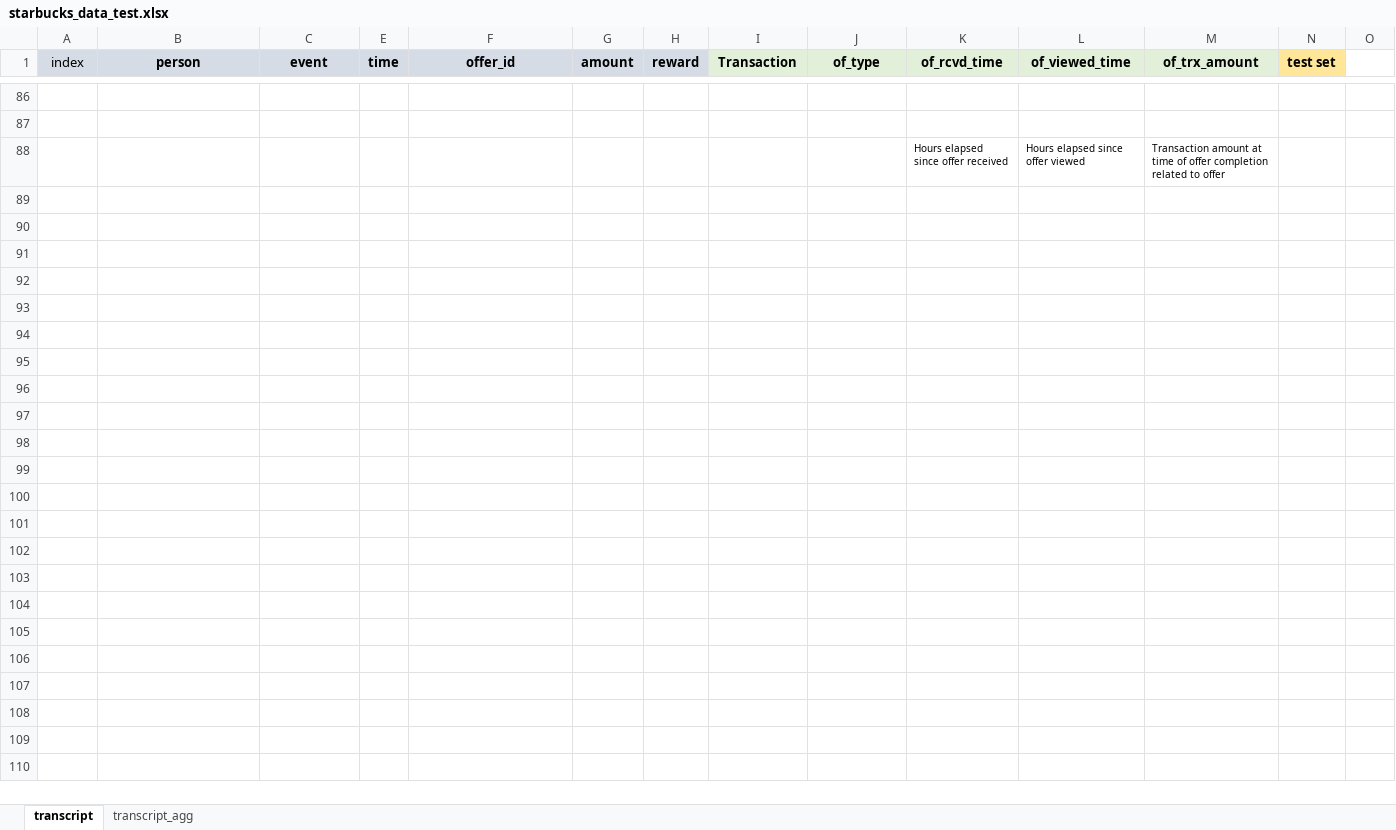
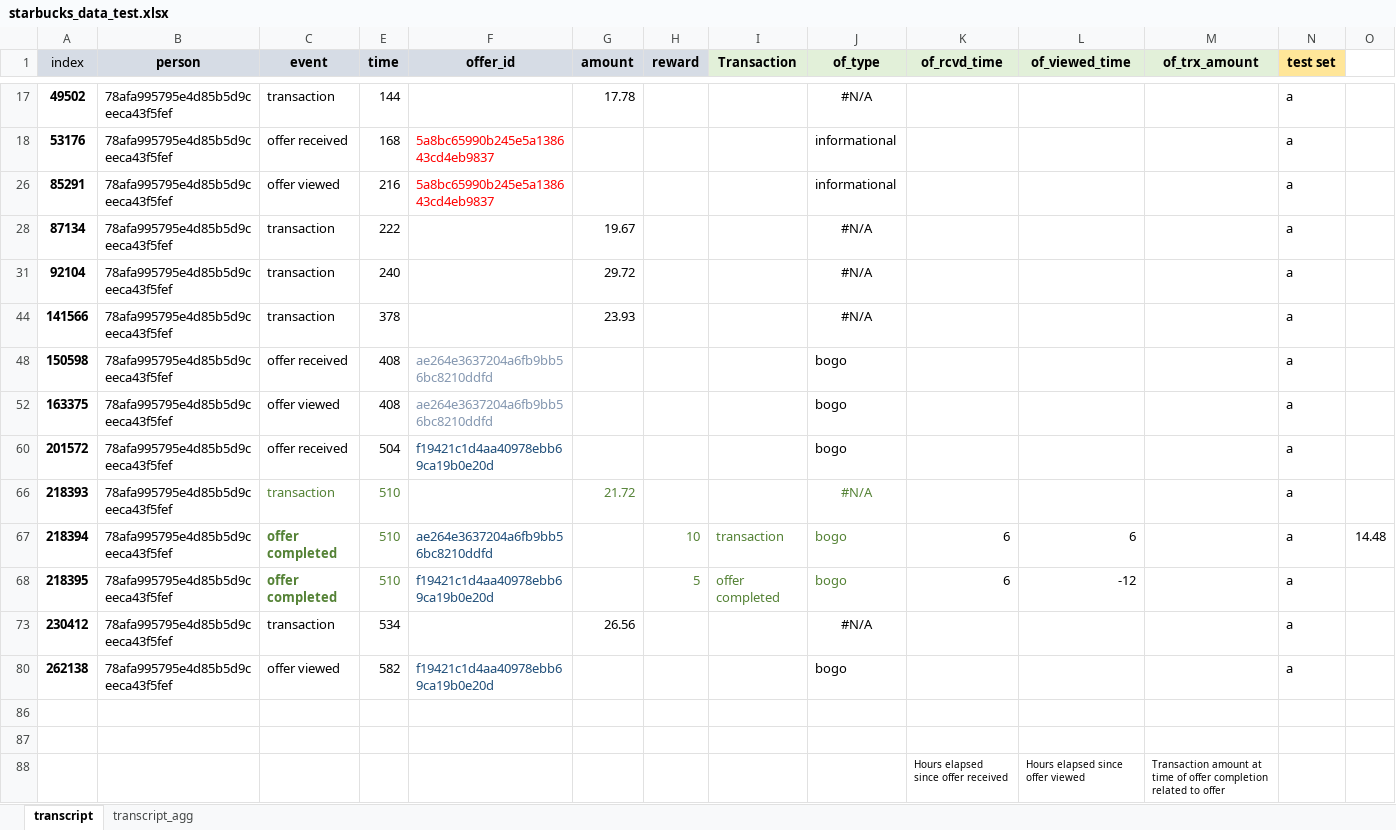
Before and after one commit to Oliver-Balb/Starbucks, an Excel workbook: data/starbucks_data_test.xlsx, sheet transcript, drawn as a sheet; only a part is shown, gaps mark what is left out; values as stored, in another font and other column widths than the file's, no borders; the diff covers the shown part only; the diff names each change by its address in the sheet, - before the commit and + after, or states it on an @@ line.

```diff
--- a/data/starbucks_data_test.xlsx (sheet transcript)
+++ b/data/starbucks_data_test.xlsx (sheet transcript)
@@ row 17 unhidden: 49502 | 78afa995795e4d85b5d9ceeca43f5fef | transaction | 144 |  | 17.78 |  |  | #N/A |  |  |  | a @@
@@ row 18 unhidden: 53176 | 78afa995795e4d85b5d9ceeca43f5fef | offer received | 168 | 5a8bc65990b245e5a138643cd4eb9837 |  |  |  | informational |  |  |  | a @@
@@ row 26 unhidden: 85291 | 78afa995795e4d85b5d9ceeca43f5fef | offer viewed | 216 | 5a8bc65990b245e5a138643cd4eb9837 |  |  |  | informational |  |  |  | a @@
@@ row 28 unhidden: 87134 | 78afa995795e4d85b5d9ceeca43f5fef | transaction | 222 |  | 19.67 |  |  | #N/A |  |  |  | a @@
@@ row 31 unhidden: 92104 | 78afa995795e4d85b5d9ceeca43f5fef | transaction | 240 |  | 29.72 |  |  | #N/A |  |  |  | a @@
@@ row 44 unhidden: 141566 | 78afa995795e4d85b5d9ceeca43f5fef | transaction | 378 |  | 23.93 |  |  | #N/A |  |  |  | a @@
@@ row 48 unhidden: 150598 | 78afa995795e4d85b5d9ceeca43f5fef | offer received | 408 | ae264e3637204a6fb9bb56bc8210ddfd |  |  |  | bogo |  |  |  | a @@
@@ row 52 unhidden: 163375 | 78afa995795e4d85b5d9ceeca43f5fef | offer viewed | 408 | ae264e3637204a6fb9bb56bc8210ddfd |  |  |  | bogo |  |  |  | a @@
@@ row 60 unhidden: 201572 | 78afa995795e4d85b5d9ceeca43f5fef | offer received | 504 | f19421c1d4aa40978ebb69ca19b0e20d |  |  |  | bogo |  |  |  | a @@
@@ row 66 unhidden: 218393 | 78afa995795e4d85b5d9ceeca43f5fef | transaction | 510 |  | 21.72 |  |  | #N/A |  |  |  | a @@
@@ row 67 unhidden: 218394 | 78afa995795e4d85b5d9ceeca43f5fef | offer completed | 510 | ae264e3637204a6fb9bb56bc8210ddfd |  | 10 | transaction | bogo | 6 | 6 |  | a | 14.48 @@
@@ row 68 unhidden: 218395 | 78afa995795e4d85b5d9ceeca43f5fef | offer completed | 510 | f19421c1d4aa40978ebb69ca19b0e20d |  | 5 | offer completed | bogo | 6 | -12 |  | a @@
@@ row 73 unhidden: 230412 | 78afa995795e4d85b5d9ceeca43f5fef | transaction | 534 |  | 26.56 |  |  | #N/A |  |  |  | a @@
@@ row 80 unhidden: 262138 | 78afa995795e4d85b5d9ceeca43f5fef | offer viewed | 582 | f19421c1d4aa40978ebb69ca19b0e20d |  |  |  | bogo |  |  |  | a @@
```
Also changed, not shown: 13 hidden or unhidden rows elsewhere in this sheet, data/transcript_norm.xlsx, 2 other files.
